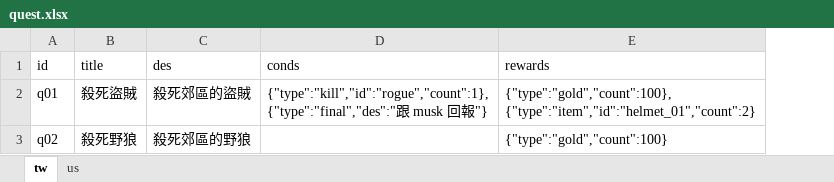
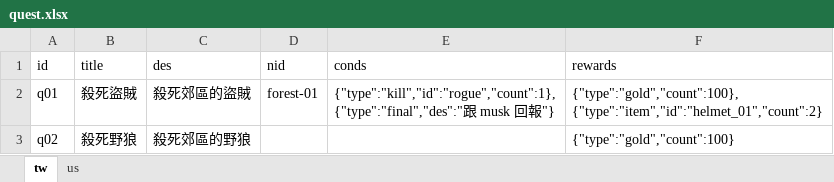
Before and after one commit to bwm0822/game_02, an Excel workbook: xls/quest.xlsx, sheet tw, drawn as a sheet; values as stored, in another font and other column widths than the file's, no borders; the diff names each change by its address in the sheet, - before the commit and + after, or states it on an @@ line.

```diff
--- a/xls/quest.xlsx (sheet tw)
+++ b/xls/quest.xlsx (sheet tw)
+column D (nid), row 2: forest-01
```
Also changed, not shown: 9 other files.
